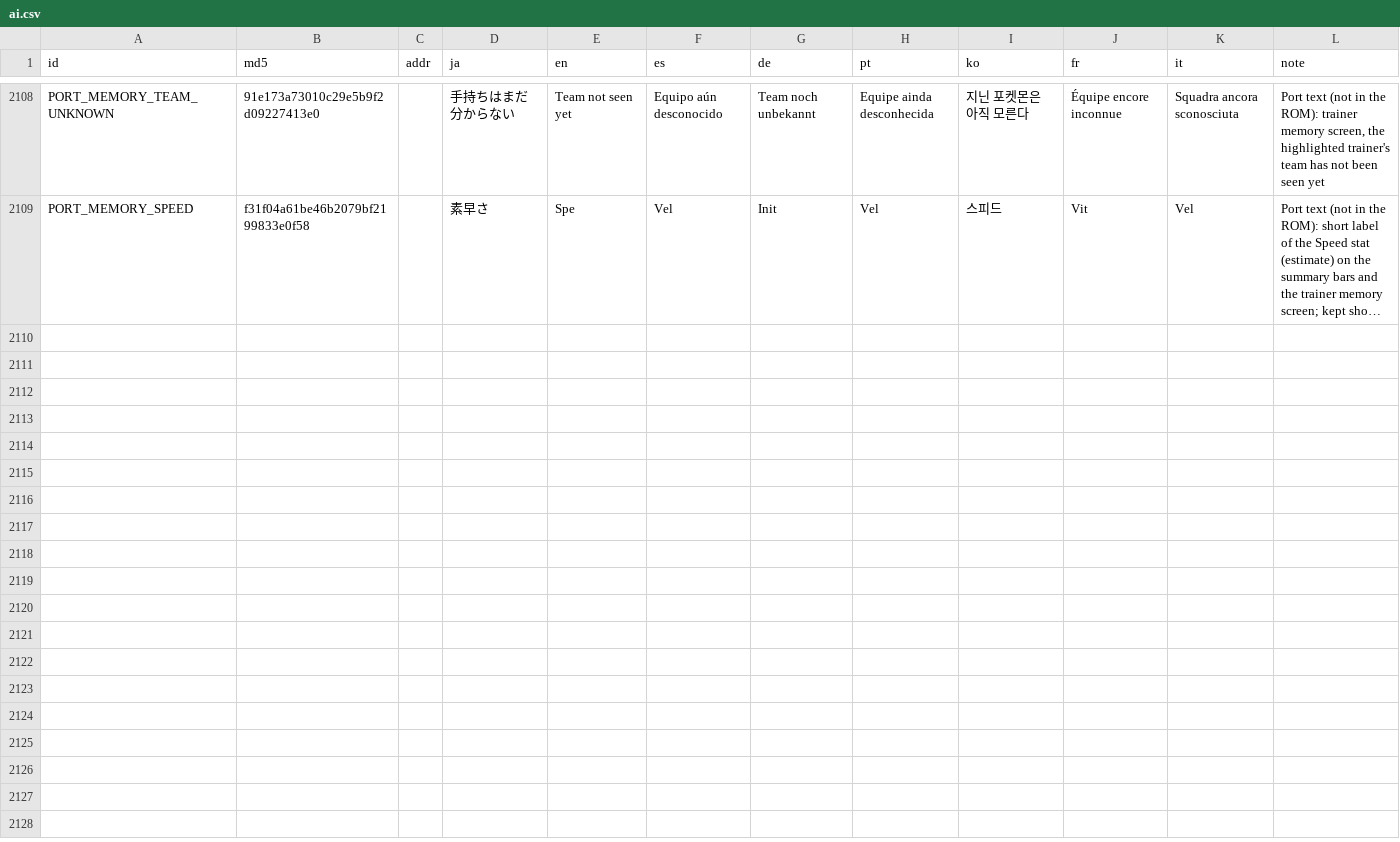
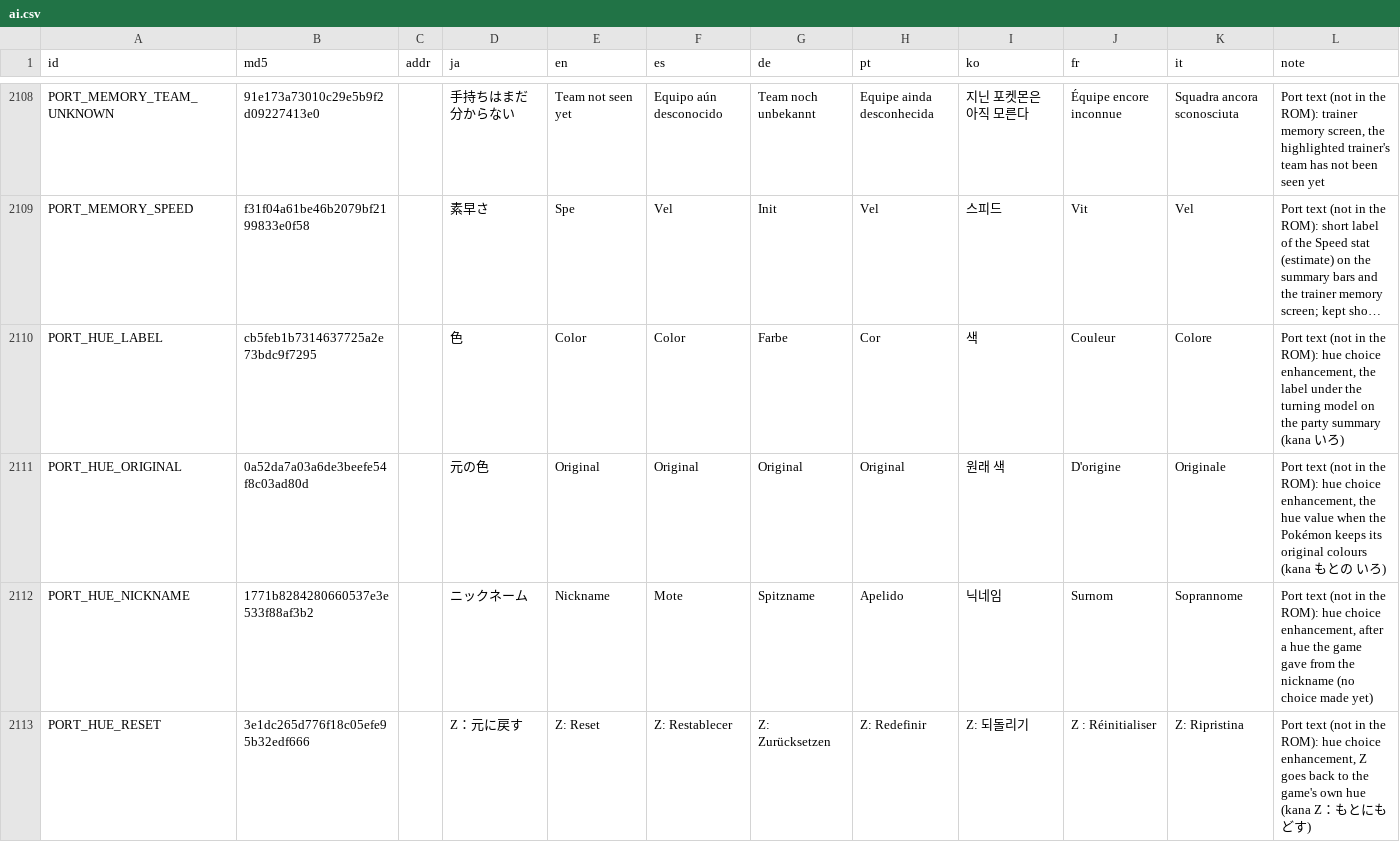
Before and after one commit to team-hippodrome/plethron, a CSV file: translations/ai.csv, drawn as a sheet; only a part is shown, gaps mark what is left out; long unchanged cells end in …; the diff covers the shown part only; the diff names each change by its address in the sheet, - before the commit and + after, or states it on an @@ line.

```diff
--- a/translations/ai.csv
+++ b/translations/ai.csv
+row 2110: PORT_HUE_LABEL | cb5feb1b7314637725a2e73bdc9f7295 |  | 色 | Color | Color | Farbe | Cor | 색 | Couleur | Colore | Port text (not in the ROM): hue choice enhancement, the label under the turning model on the party summary (kana いろ)
+row 2111: PORT_HUE_ORIGINAL | 0a52da7a03a6de3beefe54f8c03ad80d |  | 元の色 | Original | Original | Original | Original | 원래 색 | D'origine | Originale | Port text (not in the ROM): hue choice enhancement, the hue value when the Pokémon keeps its original colours (kana もとの いろ)
+row 2112: PORT_HUE_NICKNAME | 1771b8284280660537e3e533f88af3b2 |  | ニックネーム | Nickname | Mote | Spitzname | Apelido | 닉네임 | Surnom | Soprannome | Port text (not in the ROM): hue choice enhancement, after a hue the game gave from the nickname (no choice made yet)
+row 2113: PORT_HUE_RESET | 3e1dc265d776f18c05efe95b32edf666 |  | Z：元に戻す | Z: Reset | Z: Restablecer | Z: Zurücksetzen | Z: Redefinir | Z: 되돌리기 | Z : Réinitialiser | Z: Ripristina | Port text (not in the ROM): hue choice enhancement, Z goes back to the game's own hue (kana Z：もとにもどす)
```
Also changed, not shown: 3 added rows elsewhere in this file, 13 other files.
